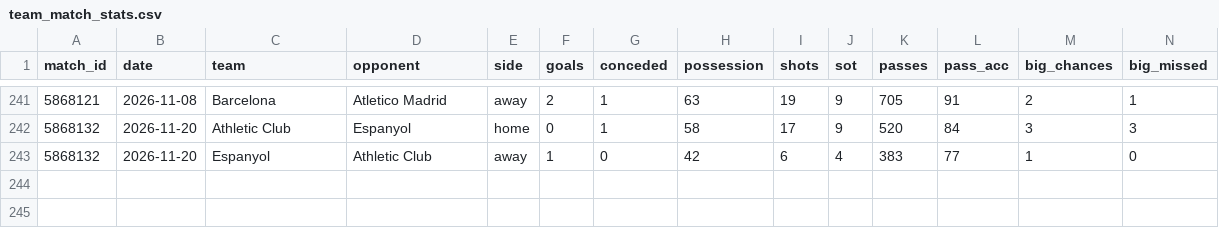
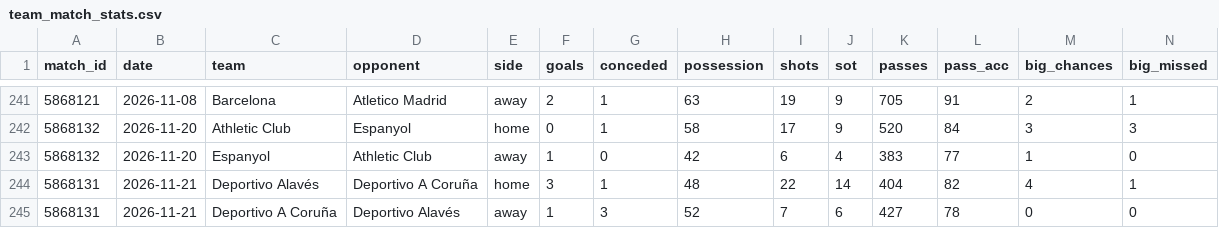
Before and after one commit to RShiri/XLALIGA, a CSV file: laliga_dashboard/database/team_match_stats.csv, drawn as a sheet; only a part is shown, gaps mark what is left out; rows hold the shown columns only; the diff names each change by its address in the sheet, - before the commit and + after, or states it on an @@ line.

```diff
--- a/laliga_dashboard/database/team_match_stats.csv
+++ b/laliga_dashboard/database/team_match_stats.csv
+row 244: 5868131 | 2026-11-21 | Deportivo Alavés | Deportivo A Coruña | home | 3 | 1 | 48 | 22 | 14 | 404 | 82 | 4 | 1
+row 245: 5868131 | 2026-11-21 | Deportivo A Coruña | Deportivo Alavés | away | 1 | 3 | 52 | 7 | 6 | 427 | 78 | 0 | 0
```
Also changed, not shown: laliga_dashboard/database/player_match_stats.csv, laliga_dashboard/database/players.csv, 19 other files.
